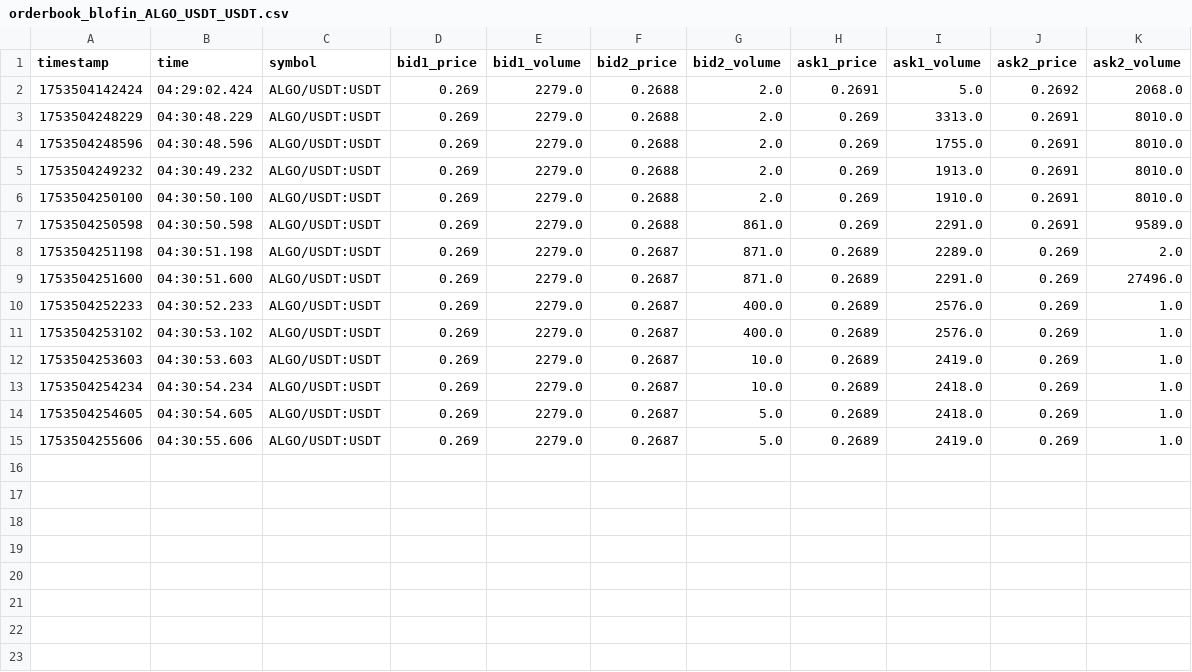
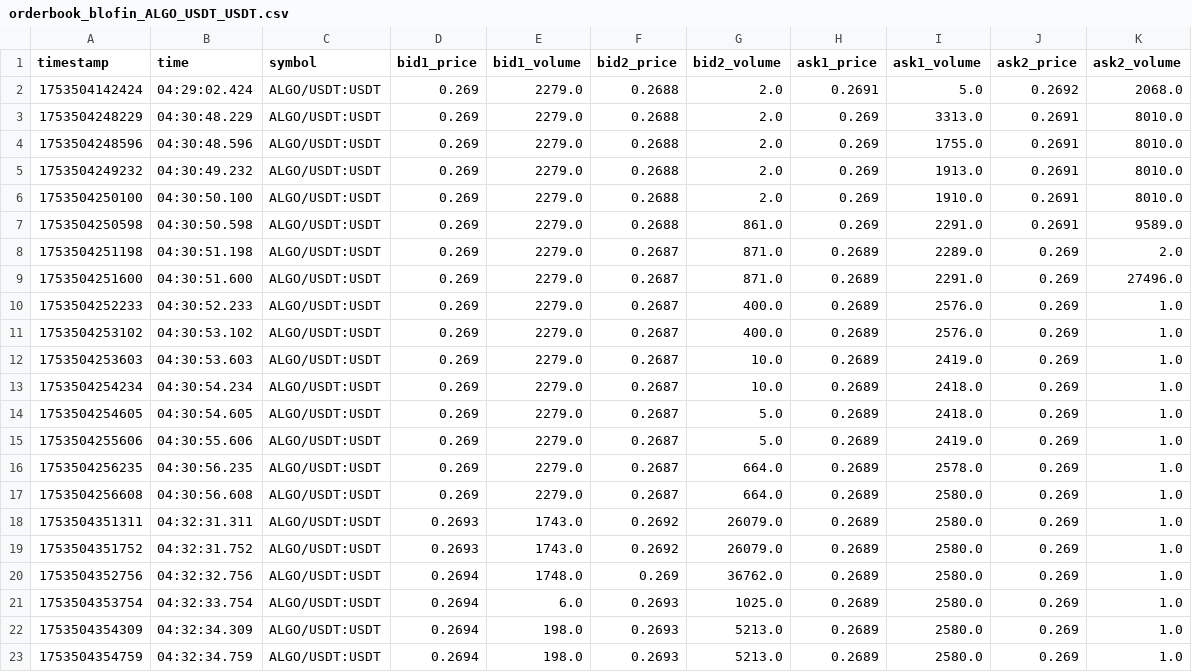
Before and after one commit to swujing822/ws, a CSV file: ccxt/csv/orderbook_blofin_ALGO_USDT_USDT.csv, drawn as a sheet; the diff names each change by its address in the sheet, - before the commit and + after, or states it on an @@ line.

```diff
--- a/ccxt/csv/orderbook_blofin_ALGO_USDT_USDT.csv
+++ b/ccxt/csv/orderbook_blofin_ALGO_USDT_USDT.csv
+row 16: 1753504256235 | 04:30:56.235 | ALGO/USDT:USDT | 0.269 | 2279.0 | 0.2687 | 664.0 | 0.2689 | 2578.0 | 0.269 | 1.0
+row 17: 1753504256608 | 04:30:56.608 | ALGO/USDT:USDT | 0.269 | 2279.0 | 0.2687 | 664.0 | 0.2689 | 2580.0 | 0.269 | 1.0
+row 18: 1753504351311 | 04:32:31.311 | ALGO/USDT:USDT | 0.2693 | 1743.0 | 0.2692 | 26079.0 | 0.2689 | 2580.0 | 0.269 | 1.0
+row 19: 1753504351752 | 04:32:31.752 | ALGO/USDT:USDT | 0.2693 | 1743.0 | 0.2692 | 26079.0 | 0.2689 | 2580.0 | 0.269 | 1.0
+row 20: 1753504352756 | 04:32:32.756 | ALGO/USDT:USDT | 0.2694 | 1748.0 | 0.269 | 36762.0 | 0.2689 | 2580.0 | 0.269 | 1.0
+row 21: 1753504353754 | 04:32:33.754 | ALGO/USDT:USDT | 0.2694 | 6.0 | 0.2693 | 1025.0 | 0.2689 | 2580.0 | 0.269 | 1.0
+row 22: 1753504354309 | 04:32:34.309 | ALGO/USDT:USDT | 0.2694 | 198.0 | 0.2693 | 5213.0 | 0.2689 | 2580.0 | 0.269 | 1.0
+row 23: 1753504354759 | 04:32:34.759 | ALGO/USDT:USDT | 0.2694 | 198.0 | 0.2693 | 5213.0 | 0.2689 | 2580.0 | 0.269 | 1.0
```
Also changed, not shown: ccxt/csv/orderbook_blofin_ANIME_USDT_USDT.csv, 13 other files.
